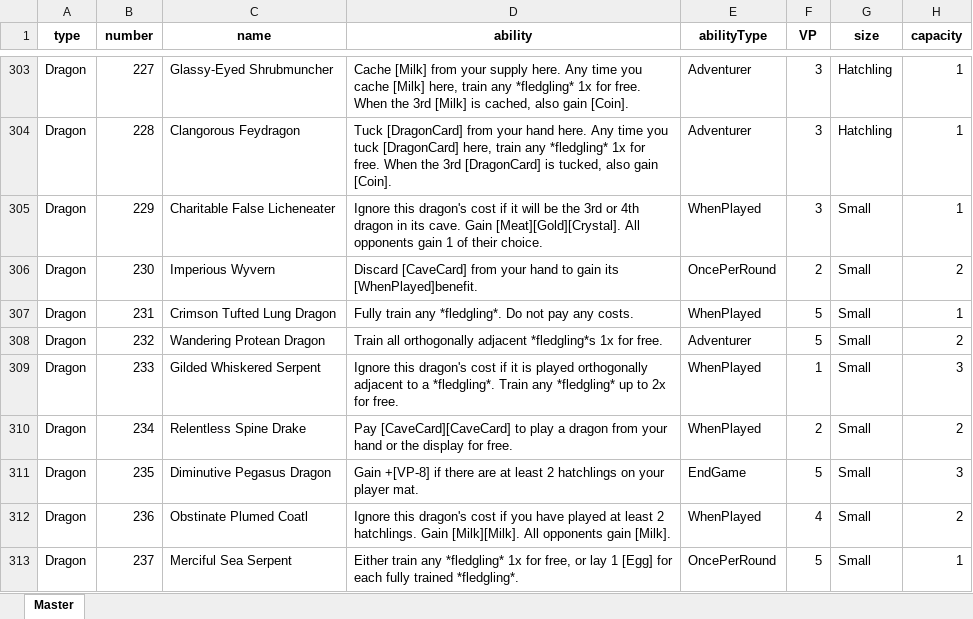
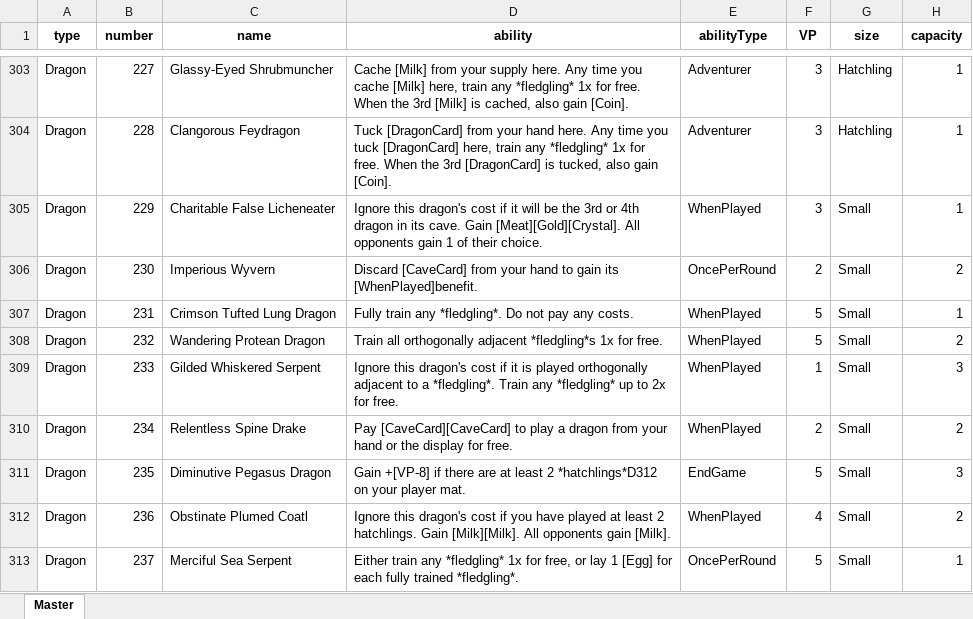
Before and after one commit to navarog/wyrmsearch, an Excel workbook: scripts/cards.xlsx, sheet Master, drawn as a sheet; only a part is shown, gaps mark what is left out; values as stored, in another font and other column widths than the file's, no borders; table styles not drawn; the diff covers the shown part only; the diff names each change by its address in the sheet, - before the commit and + after, or states it on an @@ line.

```diff
--- a/scripts/cards.xlsx (sheet Master)
+++ b/scripts/cards.xlsx (sheet Master)
-E308 (abilityType): Adventurer
+E308 (abilityType): WhenPlayed
-D311 (ability): …least 2 hatchlings on your…
+D311 (ability): …least 2 *hatchlings*D312 on your…
```
Also changed, not shown: 16 edited cells elsewhere in this sheet, 1 other file.
